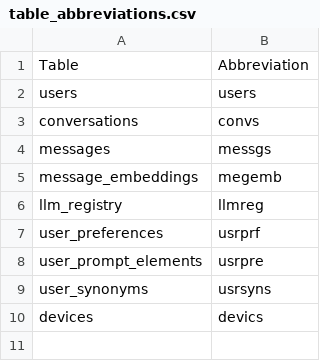
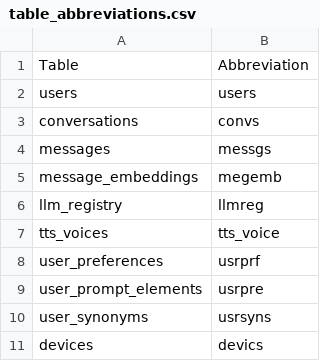
Before and after one commit to avalon60/Orac, a CSV file: resources/db/data_model/table_abbreviations.csv, drawn as a sheet; the diff names each change by its address in the sheet, - before the commit and + after, or states it on an @@ line.

```diff
--- a/resources/db/data_model/table_abbreviations.csv
+++ b/resources/db/data_model/table_abbreviations.csv
+row 7: tts_voices | tts_voice
```
Also changed, not shown: docs/agent-guardrails/table-abbreviations.csv, 33 other files.
